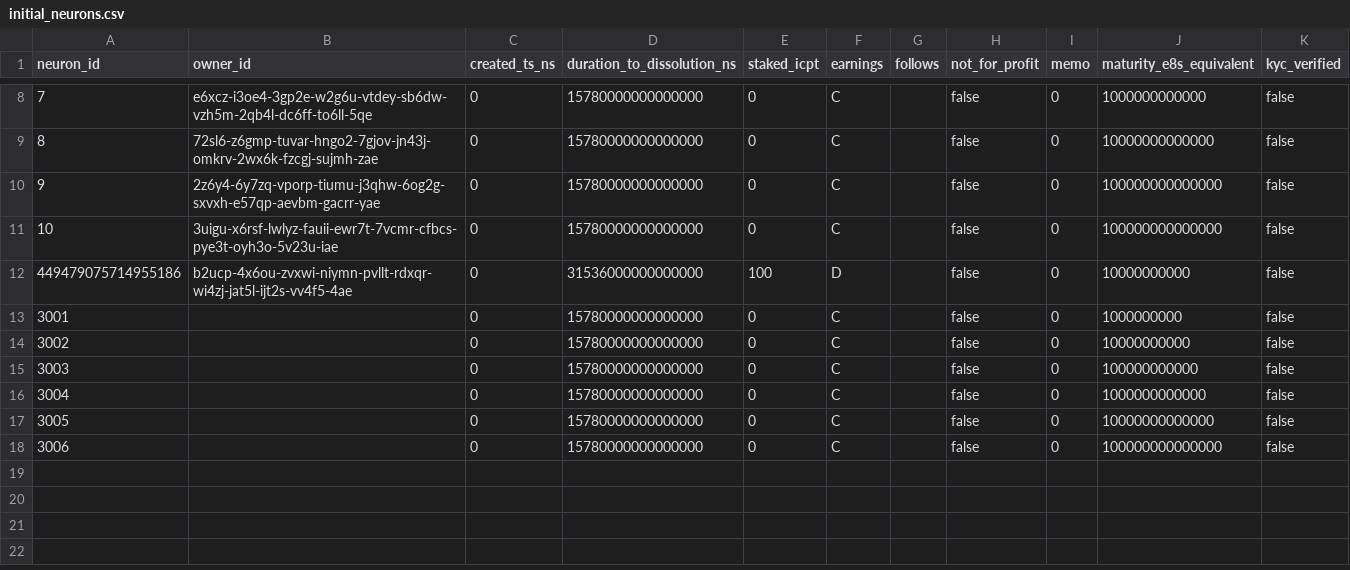
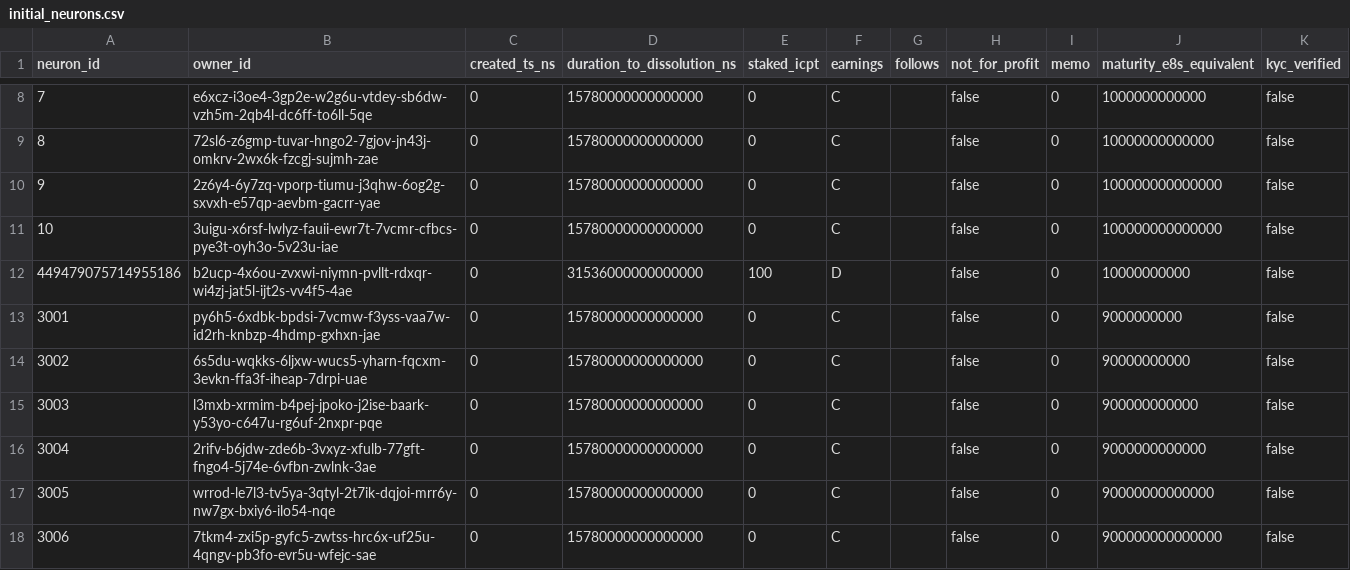
Before and after one commit to dfinity/sns-testing, a CSV file: initial_neurons.csv, drawn as a sheet; only a part is shown, gaps mark what is left out.

Commit message:
Give more maturity to the NF neurons

```diff
--- a/initial_neurons.csv
+++ b/initial_neurons.csv
@@ -12,7 +12,7 @@ neuron_id;owner_id;created_ts_ns;duration_to_dissolution_ns;staked_icpt;earnings
 449479075714955186;b2ucp-4x6ou-zvxwi-niymn-pvllt-rdxqr-wi4zj-jat5l-ijt2s-vv4f5-4ae;0;31536000000000000;100;D;;false;0;10000000000;false
-3001;;0;15780000000000000;0;C;;false;0;1000000000;false
-3002;;0;15780000000000000;0;C;;false;0;10000000000;false
-3003;;0;15780000000000000;0;C;;false;0;100000000000;false
-3004;;0;15780000000000000;0;C;;false;0;1000000000000;false
-3005;;0;15780000000000000;0;C;;false;0;10000000000000;false
-3006;;0;15780000000000000;0;C;;false;0;100000000000000;false
+3001;py6h5-6xdbk-bpdsi-7vcmw-f3yss-vaa7w-id2rh-knbzp-4hdmp-gxhxn-jae;0;15780000000000000;0;C;;false;0;9000000000;false
+3002;6s5du-wqkks-6ljxw-wucs5-yharn-fqcxm-3evkn-ffa3f-iheap-7drpi-uae;0;15780000000000000;0;C;;false;0;90000000000;false
+3003;l3mxb-xrmim-b4pej-jpoko-j2ise-baark-y53yo-c647u-rg6uf-2nxpr-pqe;0;15780000000000000;0;C;;false;0;900000000000;false
+3004;2rifv-b6jdw-zde6b-3vxyz-xfulb-77gft-fngo4-5j74e-6vfbn-zwlnk-3ae;0;15780000000000000;0;C;;false;0;9000000000000;false
+3005;wrrod-le7l3-tv5ya-3qtyl-2t7ik-dqjoi-mrr6y-nw7gx-bxiy6-ilo54-nqe;0;15780000000000000;0;C;;false;0;90000000000000;false
+3006;7tkm4-zxi5p-gyfc5-zwtss-hrc6x-uf25u-4qngv-pb3fo-evr5u-wfejc-sae;0;15780000000000000;0;C;;false;0;900000000000000;false
```
